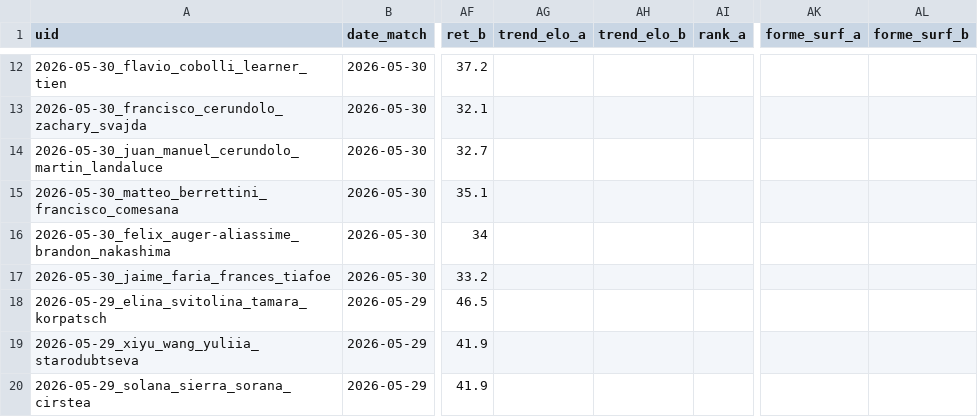
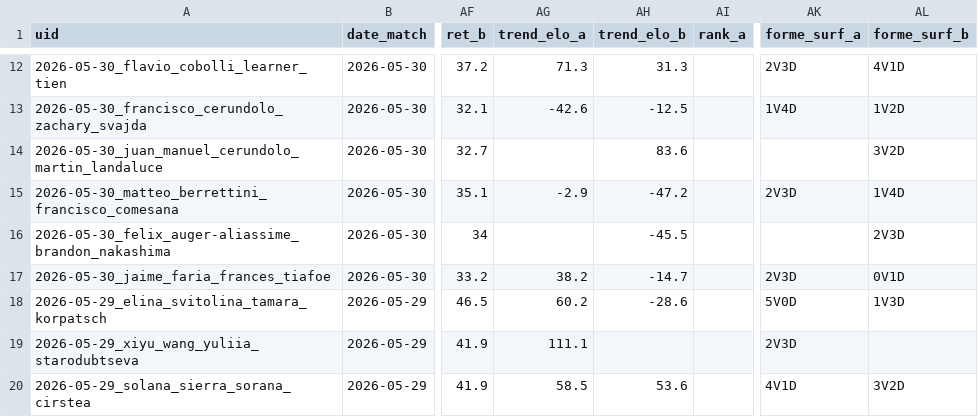
Before and after one commit to Lucas987987/Tennis-edge, a CSV file: backtest_tennis.csv, drawn as a sheet; only a part is shown, gaps mark what is left out; the diff covers the shown part only; the diff names each change by its address in the sheet, - before the commit and + after, or states it on an @@ line.

```diff
--- a/backtest_tennis.csv
+++ b/backtest_tennis.csv
-AG12 (trend_elo_a): (empty)
+AG12 (trend_elo_a): 71.3
-AH12 (trend_elo_b): (empty)
+AH12 (trend_elo_b): 31.3
-AK12 (forme_surf_a): (empty)
+AK12 (forme_surf_a): 2V3D
-AL12 (forme_surf_b): (empty)
+AL12 (forme_surf_b): 4V1D
-AG13 (trend_elo_a): (empty)
+AG13 (trend_elo_a): -42.6
-AH13 (trend_elo_b): (empty)
+AH13 (trend_elo_b): -12.5
-AK13 (forme_surf_a): (empty)
+AK13 (forme_surf_a): 1V4D
-AL13 (forme_surf_b): (empty)
+AL13 (forme_surf_b): 1V2D
-AH14 (trend_elo_b): (empty)
+AH14 (trend_elo_b): 83.6
-AL14 (forme_surf_b): (empty)
+AL14 (forme_surf_b): 3V2D
-AG15 (trend_elo_a): (empty)
+AG15 (trend_elo_a): -2.9
-AH15 (trend_elo_b): (empty)
+AH15 (trend_elo_b): -47.2
-AK15 (forme_surf_a): (empty)
+AK15 (forme_surf_a): 2V3D
-AL15 (forme_surf_b): (empty)
+AL15 (forme_surf_b): 1V4D
-AH16 (trend_elo_b): (empty)
+AH16 (trend_elo_b): -45.5
-AL16 (forme_surf_b): (empty)
+AL16 (forme_surf_b): 2V3D
-AG17 (trend_elo_a): (empty)
+AG17 (trend_elo_a): 38.2
-AH17 (trend_elo_b): (empty)
+AH17 (trend_elo_b): -14.7
-AK17 (forme_surf_a): (empty)
+AK17 (forme_surf_a): 2V3D
-AL17 (forme_surf_b): (empty)
+AL17 (forme_surf_b): 0V1D
-AG18 (trend_elo_a): (empty)
+AG18 (trend_elo_a): 60.2
-AH18 (trend_elo_b): (empty)
+AH18 (trend_elo_b): -28.6
-AK18 (forme_surf_a): (empty)
+AK18 (forme_surf_a): 5V0D
-AL18 (forme_surf_b): (empty)
+AL18 (forme_surf_b): 1V3D
-AG19 (trend_elo_a): (empty)
+AG19 (trend_elo_a): 111.1
-AK19 (forme_surf_a): (empty)
+AK19 (forme_surf_a): 2V3D
-AG20 (trend_elo_a): (empty)
+AG20 (trend_elo_a): 58.5
-AH20 (trend_elo_b): (empty)
+AH20 (trend_elo_b): 53.6
-AK20 (forme_surf_a): (empty)
+AK20 (forme_surf_a): 4V1D
-AL20 (forme_surf_b): (empty)
+AL20 (forme_surf_b): 3V2D
```
Also changed, not shown: 82 edited cells elsewhere in this file, 1 other file.
